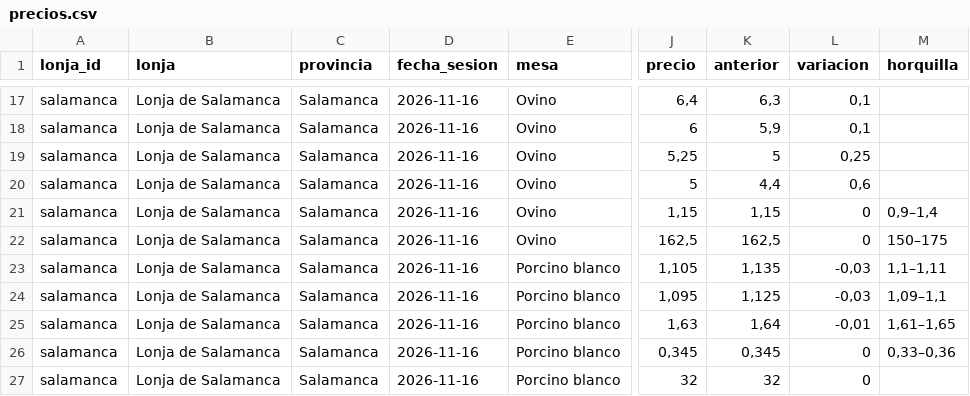
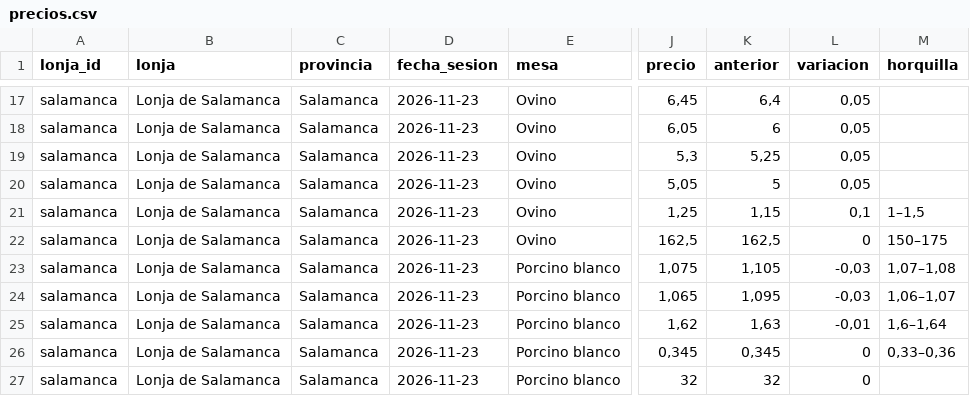
Before and after one commit to alvaro-glezz/lonjas-cyl, a CSV file: data/abiertos/precios.csv, drawn as a sheet; only a part is shown, gaps mark what is left out; the diff covers the shown part only; the diff names each change by its address in the sheet, - before the commit and + after, or states it on an @@ line.

```diff
--- a/data/abiertos/precios.csv
+++ b/data/abiertos/precios.csv
-D17:D27 (fecha_sesion): 2026-11-16
+D17:D27 (fecha_sesion): 2026-11-23
-J17 (precio): 6,4
+J17 (precio): 6,45
-K17 (anterior): 6,3
+K17 (anterior): 6,4
-L17:L18 (variacion): 0,1
+L17:L18 (variacion): 0,05
-J18 (precio): 6
+J18 (precio): 6,05
-K18 (anterior): 5,9
+K18 (anterior): 6
-J19 (precio): 5,25
+J19 (precio): 5,3
-K19 (anterior): 5
+K19 (anterior): 5,25
-L19 (variacion): 0,25
+L19 (variacion): 0,05
-J20 (precio): 5
+J20 (precio): 5,05
-K20 (anterior): 4,4
+K20 (anterior): 5
-L20 (variacion): 0,6
+L20 (variacion): 0,05
-J21 (precio): 1,15
+J21 (precio): 1,25
-L21 (variacion): 0
+L21 (variacion): 0,1
-M21 (horquilla): 0,9–1,4
+M21 (horquilla): 1–1,5
-J23 (precio): 1,105
+J23 (precio): 1,075
-K23 (anterior): 1,135
+K23 (anterior): 1,105
-M23 (horquilla): 1,1–1,11
+M23 (horquilla): 1,07–1,08
-J24 (precio): 1,095
+J24 (precio): 1,065
-K24 (anterior): 1,125
+K24 (anterior): 1,095
-M24 (horquilla): 1,09–1,1
+M24 (horquilla): 1,06–1,07
-J25 (precio): 1,63
+J25 (precio): 1,62
-K25 (anterior): 1,64
+K25 (anterior): 1,63
-M25 (horquilla): 1,61–1,65
+M25 (horquilla): 1,6–1,64
```
Also changed, not shown: 2 added rows, 2 removed rows and 80 edited cells elsewhere in this file, data/abiertos/historial.csv, 26 other files.
